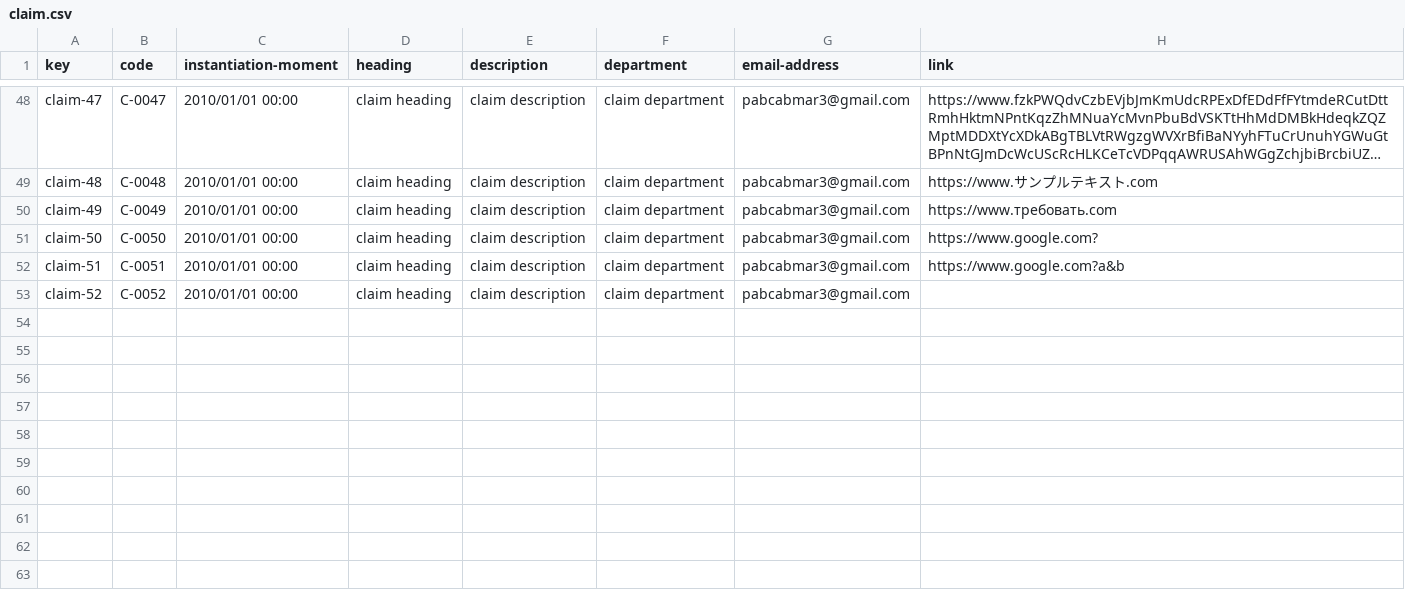
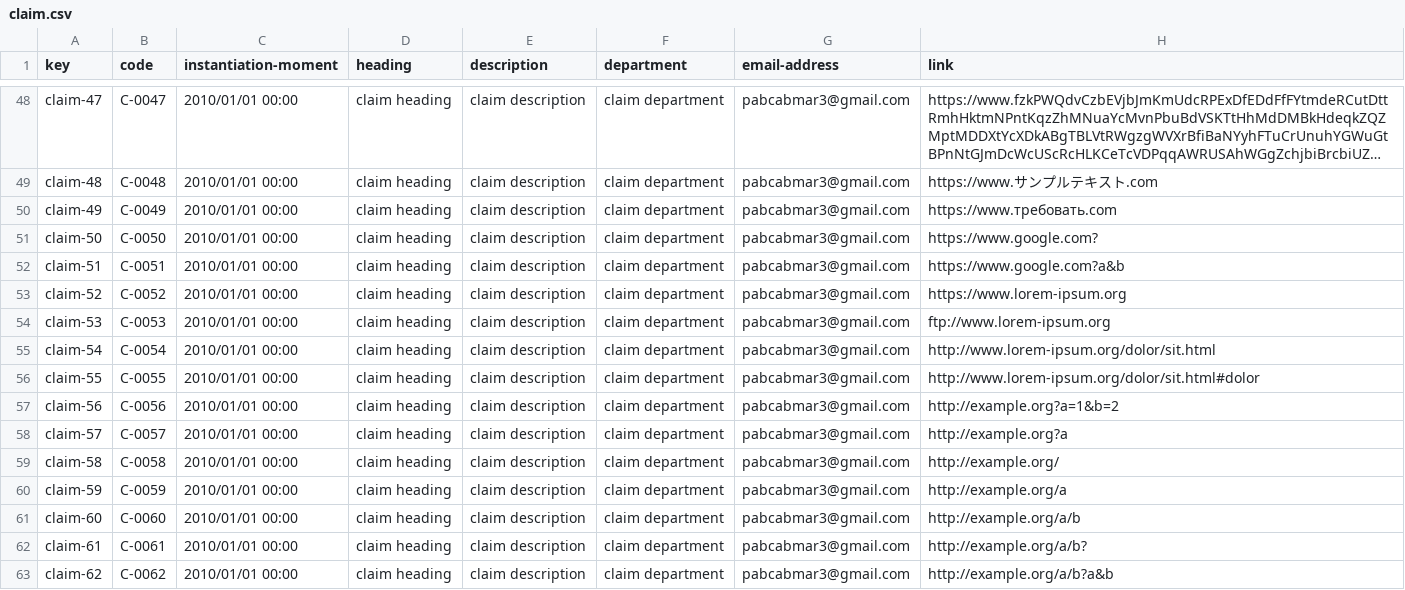
Before and after one commit to DP2-C1-07/Acme-One-24.1.0-C1.07, a CSV file: src/main/webapp/WEB-INF/resources/sample-data/claim.csv, drawn as a sheet; only a part is shown, gaps mark what is left out; long unchanged cells end in ….

```diff
--- a/src/main/webapp/WEB-INF/resources/sample-data/claim.csv
+++ b/src/main/webapp/WEB-INF/resources/sample-data/claim.csv
@@ -52,2 +52,12 @@ claim-50,"C-0050",2010/01/01 00:00,"claim heading","claim description","claim de
 claim-51,"C-0051",2010/01/01 00:00,"claim heading","claim description","claim department","pabcabmar3@gmail.com","https://www.google.com?a&b"
-claim-52,"C-0052",2010/01/01 00:00,"claim heading","claim description","claim department","pabcabmar3@gmail.com",
+claim-52,"C-0052",2010/01/01 00:00,"claim heading","claim description","claim department","pabcabmar3@gmail.com",https://www.lorem-ipsum.org
+claim-53,"C-0053",2010/01/01 00:00,"claim heading","claim description","claim department","pabcabmar3@gmail.com",ftp://www.lorem-ipsum.org
+claim-54,"C-0054",2010/01/01 00:00,"claim heading","claim description","claim department","pabcabmar3@gmail.com",http://www.lorem-ipsum.org/dolor/sit.html
+claim-55,"C-0055",2010/01/01 00:00,"claim heading","claim description","claim department","pabcabmar3@gmail.com",http://www.lorem-ipsum.org/dolor/sit.html#dolor
+claim-56,"C-0056",2010/01/01 00:00,"claim heading","claim description","claim department","pabcabmar3@gmail.com",http://example.org?a=1&b=2
+claim-57,"C-0057",2010/01/01 00:00,"claim heading","claim description","claim department","pabcabmar3@gmail.com",http://example.org?a
+claim-58,"C-0058",2010/01/01 00:00,"claim heading","claim description","claim department","pabcabmar3@gmail.com",http://example.org/
+claim-59,"C-0059",2010/01/01 00:00,"claim heading","claim description","claim department","pabcabmar3@gmail.com",http://example.org/a
+claim-60,"C-0060",2010/01/01 00:00,"claim heading","claim description","claim department","pabcabmar3@gmail.com",http://example.org/a/b
+claim-61,"C-0061",2010/01/01 00:00,"claim heading","claim description","claim department","pabcabmar3@gmail.com",http://example.org/a/b?
+claim-62,"C-0062",2010/01/01 00:00,"claim heading","claim description","claim department","pabcabmar3@gmail.com",http://example.org/a/b?a&b
```
Also changed, not shown: src/main/webapp/WEB-INF/resources/sample-data/project.csv, src/main/webapp/WEB-INF/resources/sample-data/user-story.csv, 4 other files.
